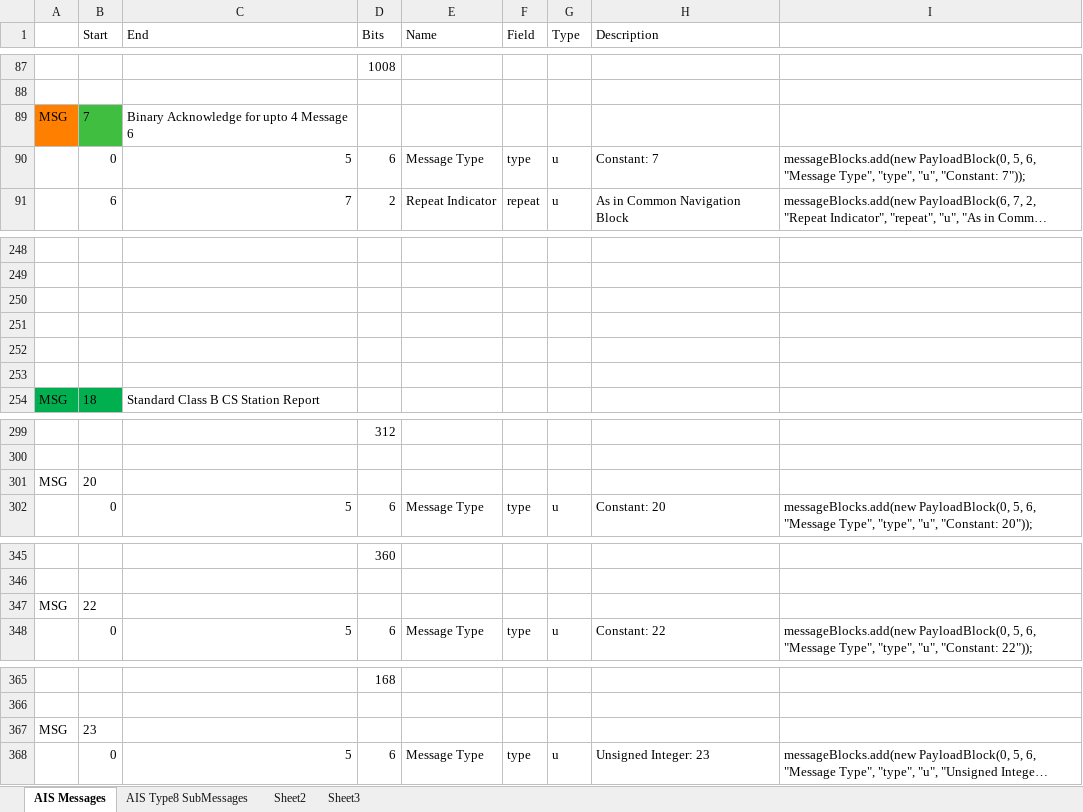
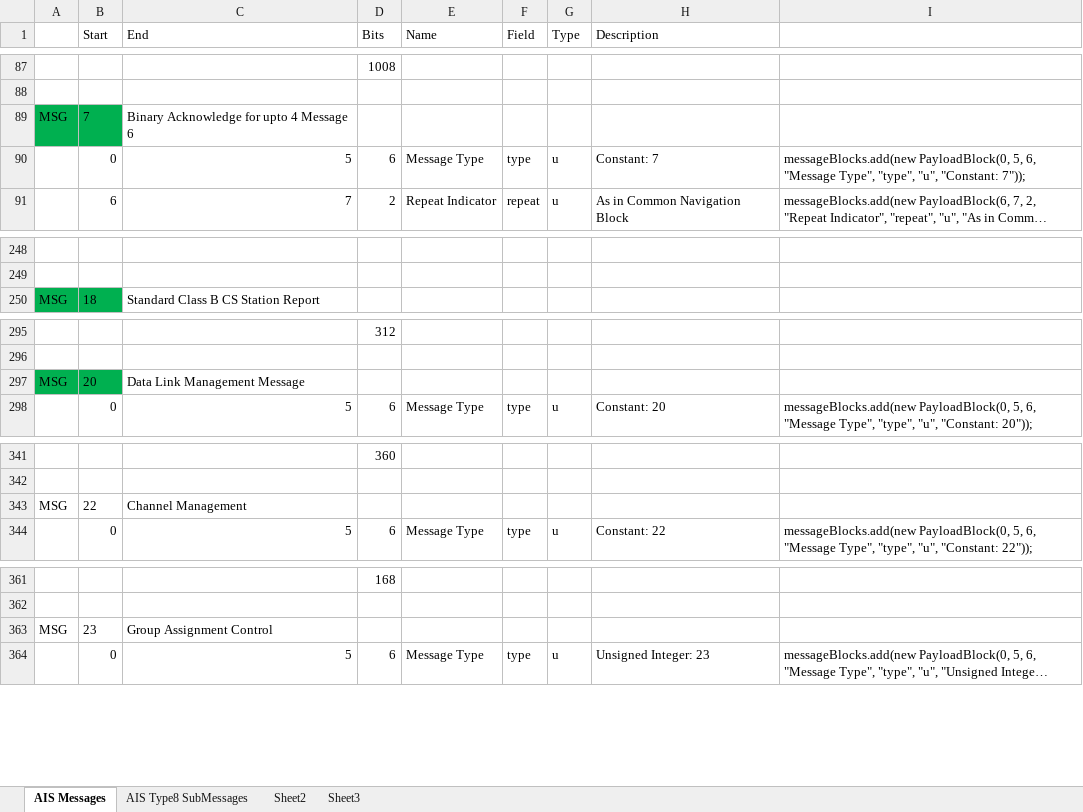
Before and after one commit to ssdhaliwal/AISParser, an Excel workbook: references/MessagePayloadBlockFormatter.xlsx, sheet AIS Messages, drawn as a sheet; only a part is shown, gaps mark what is left out; long unchanged cells end in …; values as stored, in another font and other column widths than the file's, no borders; removed rows and columns are numbered as before the commit, all else as after; the diff covers the shown part only; the diff names each change by its address in the sheet, - before the commit and + after, or states it on an @@ line.

Commit message:
adding new messages

```diff
--- a/references/MessagePayloadBlockFormatter.xlsx (sheet AIS Messages)
+++ b/references/MessagePayloadBlockFormatter.xlsx (sheet AIS Messages)
-A89 fill: #FF7F00
+A89 fill: #00B050
-B89 fill: #3FBE3F
+B89 fill: #00B050
-row 250: (empty)
-row 251: (empty)
-row 252: (empty)
-row 253: (empty)
-A297:B297 fill: none
+A297:B297 fill: #00B050
-C297 (End): (empty)
+C297 (End): Data Link Management Message
-C343 (End): (empty)
+C343 (End): Channel Management
-C363 (End): (empty)
+C363 (End): Group Assignment Control
```
Also changed, not shown: cell formats elsewhere in this sheet, formulas that keep their value, 31 other files.
